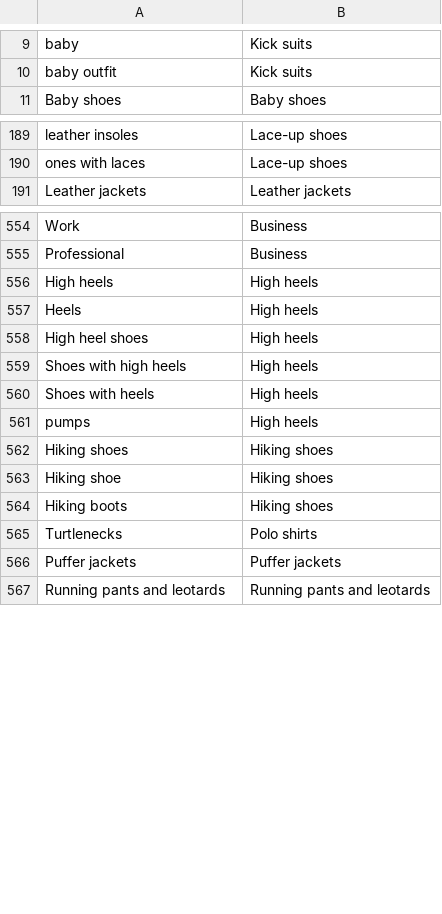
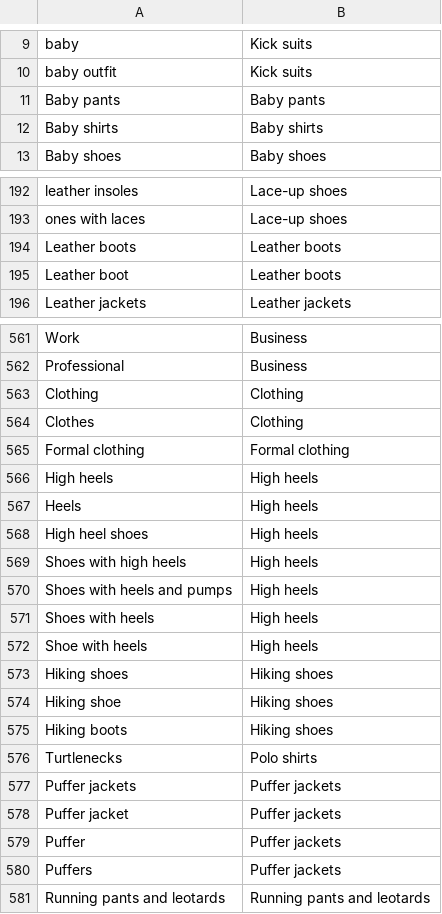
Before and after one commit to speechly/speechly, a CSV file: demos/fashion-ecommerce/config/category.csv, drawn as a sheet; only a part is shown, gaps mark what is left out; the diff covers the shown part only.

```diff
--- a/demos/fashion-ecommerce/config/category.csv
+++ b/demos/fashion-ecommerce/config/category.csv
@@ -10,2 +10,4 @@ baby,Kick suits
 baby outfit,Kick suits
+Baby pants,Baby pants
+Baby shirts,Baby shirts
 Baby shoes,Baby shoes
@@ -190,2 +193,4 @@ leather insoles,Lace-up shoes
 ones with laces,Lace-up shoes
+Leather boots,Leather boots
+Leather boot,Leather boots
 Leather jackets,Leather jackets
@@ -555,2 +562,5 @@ Work,Business
 Professional,Business
+Clothing,Clothing
+Clothes,Clothing
+Formal clothing,Formal clothing
 High heels,High heels
@@ -559,4 +569,5 @@ High heel shoes,High heels
 Shoes with high heels,High heels
+Shoes with heels and pumps,High heels
 Shoes with heels,High heels
-pumps,High heels
+Shoe with heels,High heels
 Hiking shoes,Hiking shoes
@@ -566,2 +577,5 @@ Turtlenecks,Polo shirts
 Puffer jackets,Puffer jackets
+Puffer jacket,Puffer jackets
+Puffer,Puffer jackets
+Puffers,Puffer jackets
 Running pants and leotards,Running pants and leotards
```
Also changed, not shown: 3 added rows elsewhere in this file, demos/fashion-ecommerce/config/brand.csv, demos/fashion-ecommerce/config/sort.csv.
